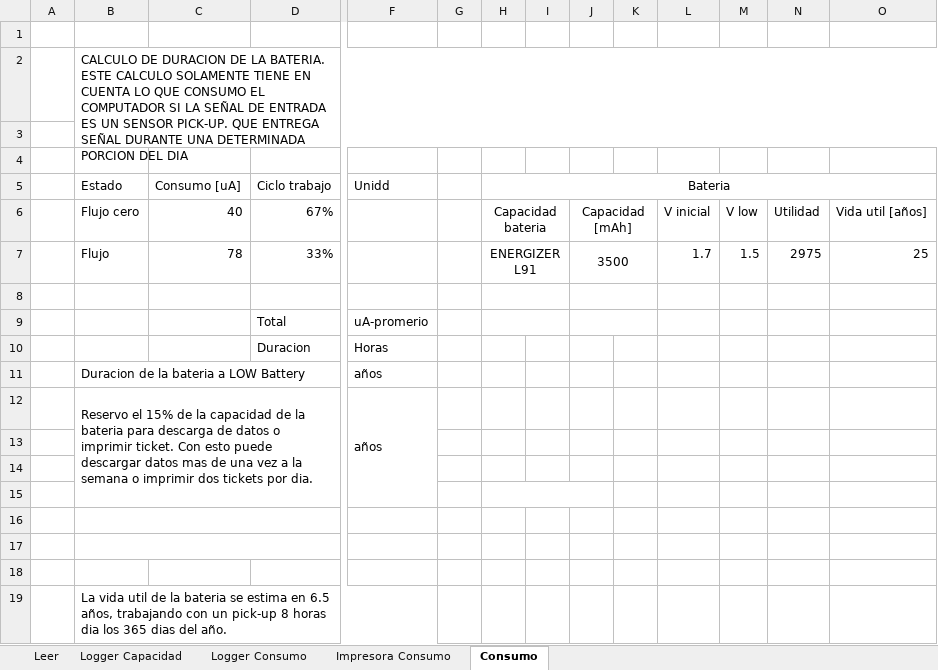
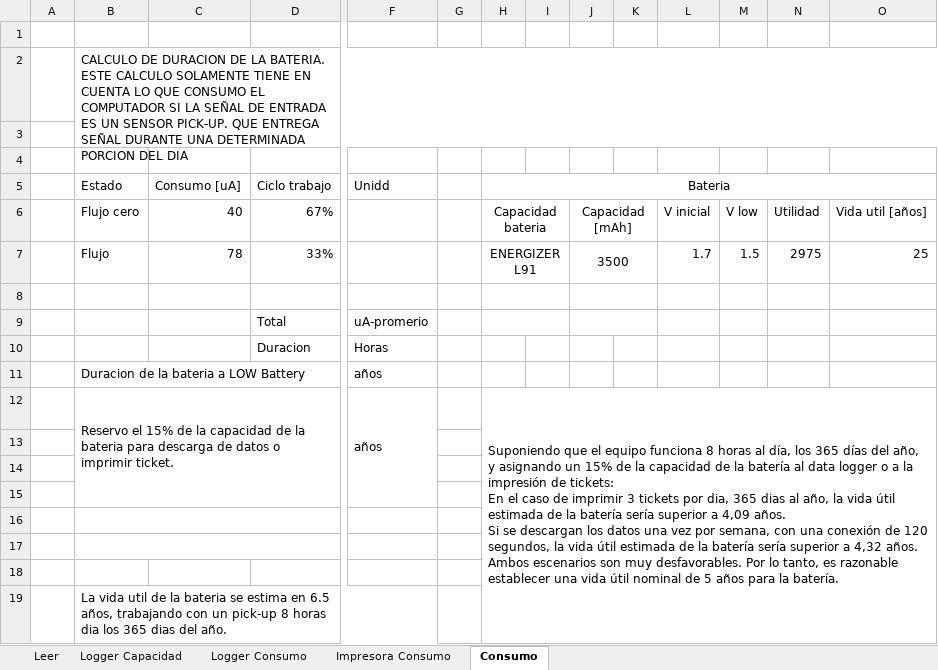
Before and after one commit to gamarrita/FMC-320U, an Excel workbook: Administracion/08 - Logger consumo y capacidad.xlsx, sheet Consumo, drawn as a sheet; only a part is shown, gaps mark what is left out; values as stored, in another font and other column widths than the file's, no borders; ↵ is a line break in a cell; the diff names each change by its address in the sheet, - before the commit and + after, or states it on an @@ line.

Commit message:
[Firmware] Chore: hago commit con tareas intermedias para salvar el trabajo y hacer pruebas en otras ramas.

```diff
--- a/Administracion/08 - Logger consumo y capacidad.xlsx (sheet Consumo)
+++ b/Administracion/08 - Logger consumo y capacidad.xlsx (sheet Consumo)
-B12 (Estado): …imprimir ticket. Con esto puede descargar datos mas de una vez a la semana o imprimir dos tickets por dia.
+B12 (Estado): …imprimir ticket.
-H12 (Bateria): (empty)
+H12 (Bateria): Suponiendo que el equipo funciona 8 horas al día, los 365 días del año, y asignando un 15% de la capacidad de la batería al data logger o a la impresión de tickets: ↵ En el caso de imprimir 3 tickets por dia, 365 dias al año, la vida útil estimada de la batería sería superior a 4,09 años. ↵ Si se descargan los datos una vez por semana, con una conexión de 120 segundos, la vida útil estimada de la batería sería superior a 4,32 años. ↵ Ambos escenarios son muy desfavorables. Por lo tanto, es razonable establecer una vida útil nominal de 5 años para la batería.
+H12:O19 merged
-H15:J15 merged
```
Also changed, not shown: sheet Impresora Consumo, sheet Logger Consumo, 6 other files.
